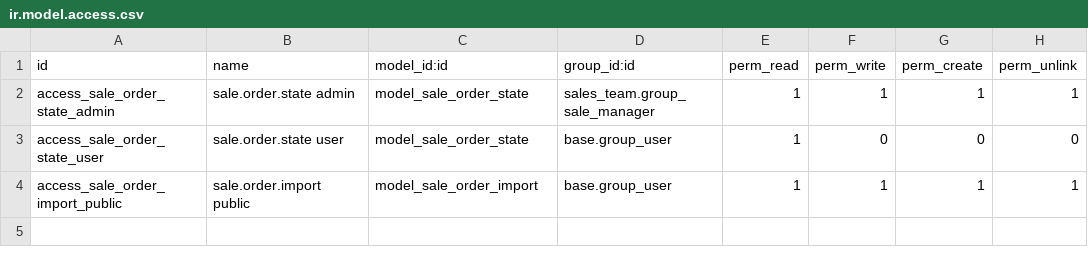
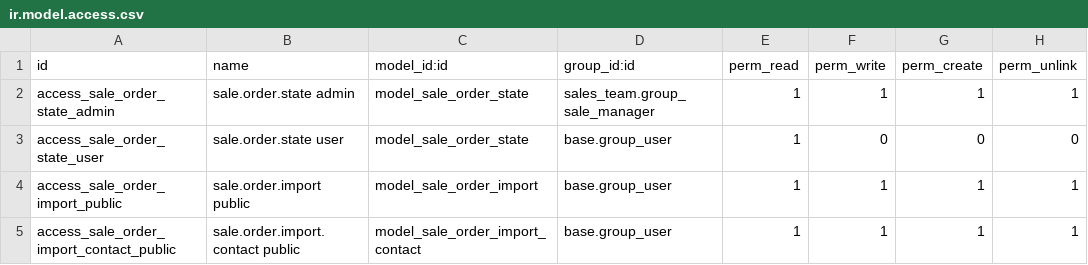
Before and after one commit to Alusage/juliennejavel-addons, a CSV file: juliennejavel_base/security/ir.model.access.csv, drawn as a sheet.

Commit message:
[NEW] import contact and order from xlsx

```diff
--- a/juliennejavel_base/security/ir.model.access.csv
+++ b/juliennejavel_base/security/ir.model.access.csv
@@ -4 +4,2 @@ access_sale_order_state_user,sale.order.state user,model_sale_order_state,base.g
 access_sale_order_import_public,sale.order.import public,model_sale_order_import,base.group_user,1,1,1,1
+access_sale_order_import_contact_public,sale.order.import.contact public,model_sale_order_import_contact,base.group_user,1,1,1,1
```
Also changed, not shown: 4 other files.
